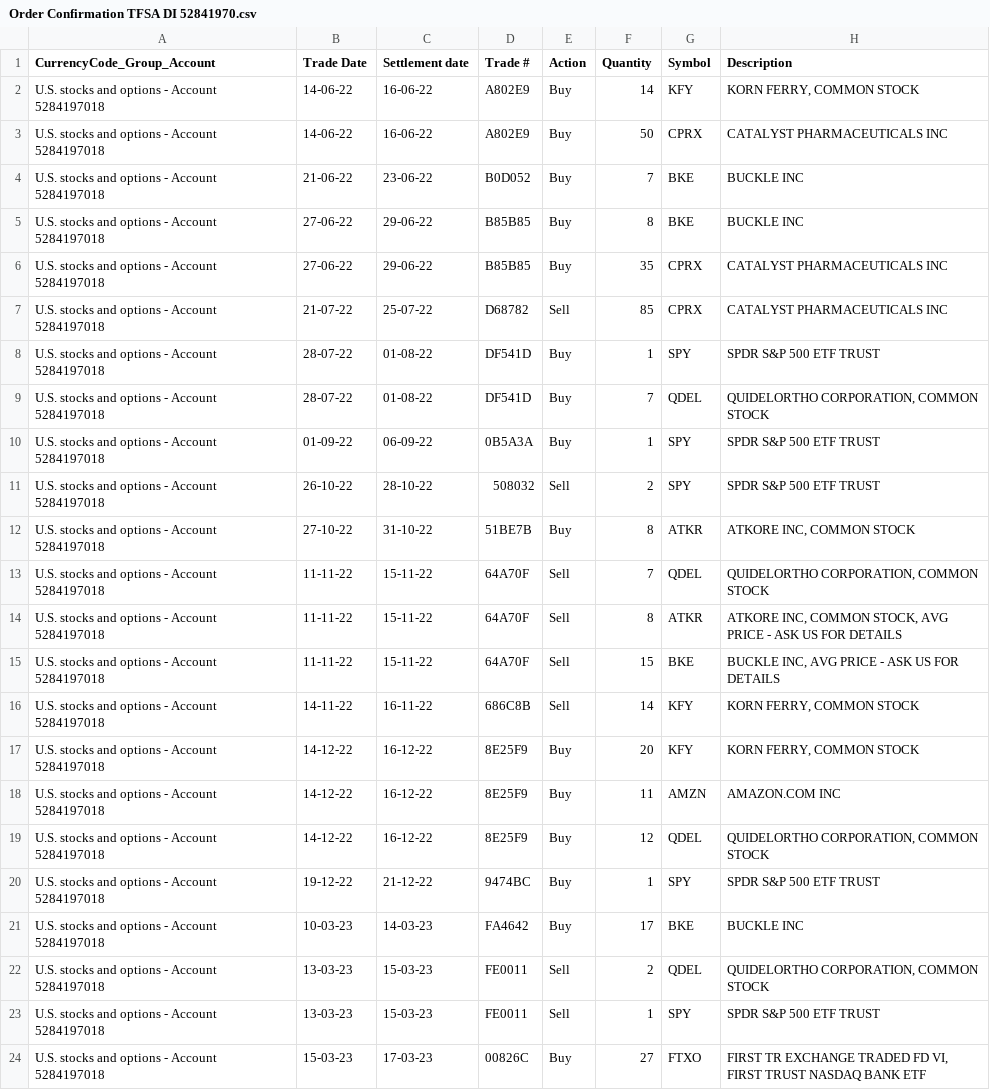
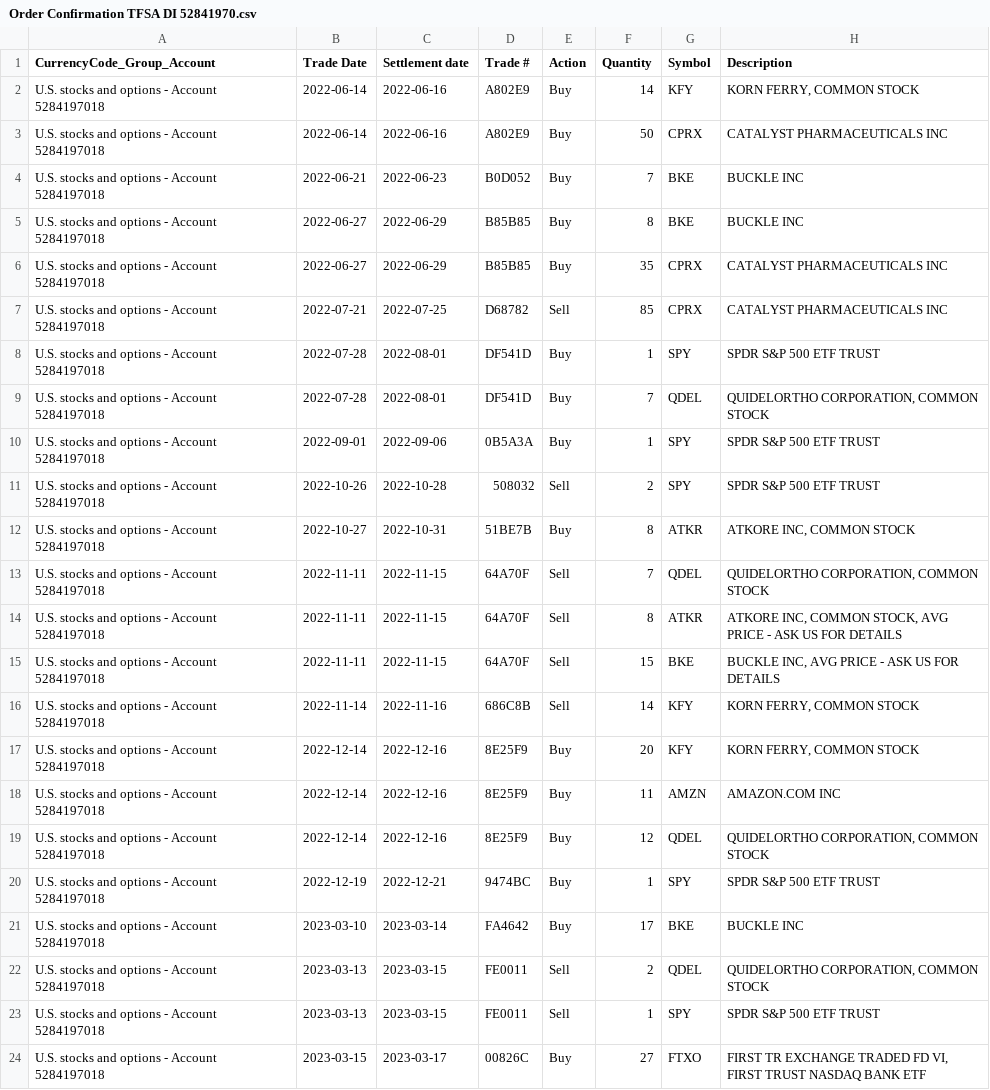
Before and after one commit to DwightIvany/finance, a CSV file: Investing/Order Confirmation TFSA DI 52841970.csv, drawn as a sheet; only a part is shown; the diff names each change by its address in the sheet, - before the commit and + after, or states it on an @@ line.

Commit message:
Script to make order confirmation date format sane

```diff
--- a/Investing/Order Confirmation TFSA DI 52841970.csv
+++ b/Investing/Order Confirmation TFSA DI 52841970.csv
-B2:B3 (Trade Date): 14-06-22
+B2:B3 (Trade Date): 2022-06-14
-C2:C3 (Settlement date): 16-06-22
+C2:C3 (Settlement date): 2022-06-16
-B4 (Trade Date): 21-06-22
+B4 (Trade Date): 2022-06-21
-C4 (Settlement date): 23-06-22
+C4 (Settlement date): 2022-06-23
-B5:B6 (Trade Date): 27-06-22
+B5:B6 (Trade Date): 2022-06-27
-C5:C6 (Settlement date): 29-06-22
+C5:C6 (Settlement date): 2022-06-29
-B7 (Trade Date): 21-07-22
+B7 (Trade Date): 2022-07-21
-C7 (Settlement date): 25-07-22
+C7 (Settlement date): 2022-07-25
-B8:B9 (Trade Date): 28-07-22
+B8:B9 (Trade Date): 2022-07-28
-C8:C9 (Settlement date): 01-08-22
+C8:C9 (Settlement date): 2022-08-01
-B10 (Trade Date): 01-09-22
+B10 (Trade Date): 2022-09-01
-C10 (Settlement date): 06-09-22
+C10 (Settlement date): 2022-09-06
-B11 (Trade Date): 26-10-22
+B11 (Trade Date): 2022-10-26
-C11 (Settlement date): 28-10-22
+C11 (Settlement date): 2022-10-28
-B12 (Trade Date): 27-10-22
+B12 (Trade Date): 2022-10-27
-C12 (Settlement date): 31-10-22
+C12 (Settlement date): 2022-10-31
-B13:B15 (Trade Date): 11-11-22
+B13:B15 (Trade Date): 2022-11-11
-C13:C15 (Settlement date): 15-11-22
+C13:C15 (Settlement date): 2022-11-15
-B16 (Trade Date): 14-11-22
+B16 (Trade Date): 2022-11-14
-C16 (Settlement date): 16-11-22
+C16 (Settlement date): 2022-11-16
-B17:B19 (Trade Date): 14-12-22
+B17:B19 (Trade Date): 2022-12-14
-C17:C19 (Settlement date): 16-12-22
+C17:C19 (Settlement date): 2022-12-16
-B20 (Trade Date): 19-12-22
+B20 (Trade Date): 2022-12-19
-C20 (Settlement date): 21-12-22
+C20 (Settlement date): 2022-12-21
-B21 (Trade Date): 10-03-23
+B21 (Trade Date): 2023-03-10
-C21 (Settlement date): 14-03-23
+C21 (Settlement date): 2023-03-14
-B22:B23 (Trade Date): 13-03-23
+B22:B23 (Trade Date): 2023-03-13
-C22:C23 (Settlement date): 15-03-23
+C22:C23 (Settlement date): 2023-03-15
-B24 (Trade Date): 15-03-23
+B24 (Trade Date): 2023-03-15
-C24 (Settlement date): 17-03-23
+C24 (Settlement date): 2023-03-17
```
Also changed, not shown: 1 other file.
